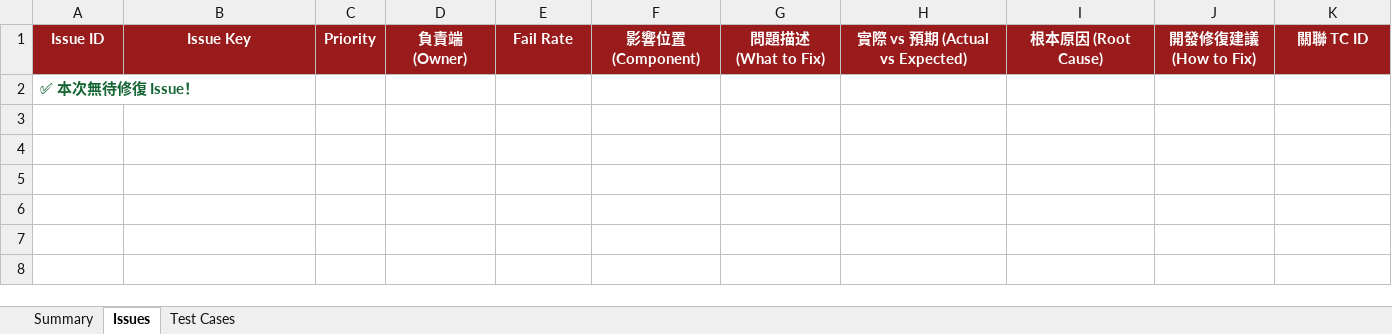
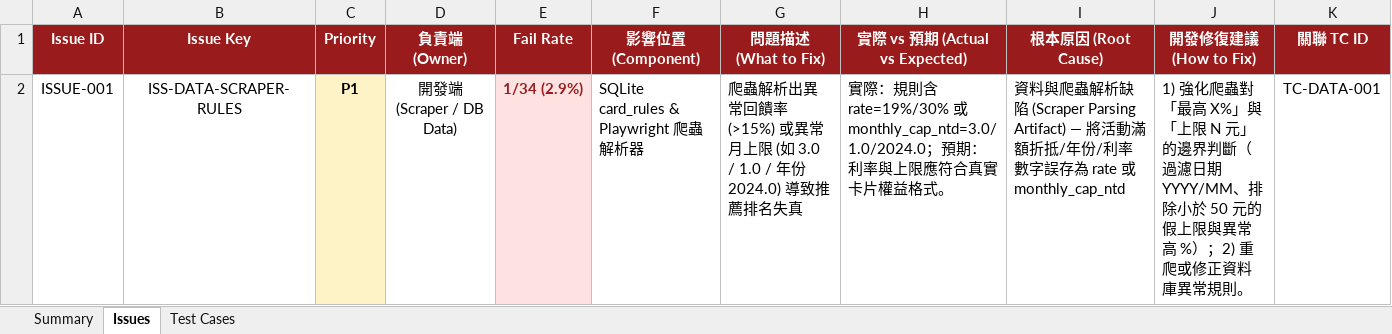
Before and after one commit to huangyj915/credit_card_test, an Excel workbook: reports/latest.xlsx, sheet Issues, drawn as a sheet; only a part is shown; values as stored, in another font and other column widths than the file's, no borders; removed rows and columns are numbered as before the commit, all else as after; rows hold the shown columns only; the diff names each change by its address in the sheet, - before the commit and + after, or states it on an @@ line.

Commit message:
test: add recommendation math oracle, UI parity, and rule data sanity checks

```diff
--- a/reports/latest.xlsx (sheet Issues)
+++ b/reports/latest.xlsx (sheet Issues)
-row 2: ✅ 本次無待修復 Issue！
+row 2: ISSUE-001 | ISS-DATA-SCRAPER-RULES | P1 | 開發端 (Scraper / DB Data) | 1/34 (2.9%) | SQLite card_rules & Playwright 爬蟲解析器 | 爬蟲解析出異常回饋率 (>15%) 或異常月上限 (如 3.0 / 1.0 / 年份 2024.0) 導致推薦排名失真 | 實際：規則含 rate=19%/30% 或 monthly_cap_ntd=3.0/1.0/2024.0；預期：利率與上限應符合真實卡片權益格式。 | 資料與爬蟲解析缺陷 (Scraper Parsing Artifact) — 將活動滿額折抵/年份/利率數字誤存為 rate 或 monthly_cap_ntd | 1) 強化爬蟲對「最高 X%」與「上限 N 元」的邊界判斷（過濾日期 YYYY/MM、排除小於 50 元的假上限與異常高 %）；2) 重爬或修正資料庫異常規則。 | TC-DATA-001
```
Also changed, not shown: sheet Test Cases, sheet Summary, reports/test-history-summary.xlsx, 7 other files.
